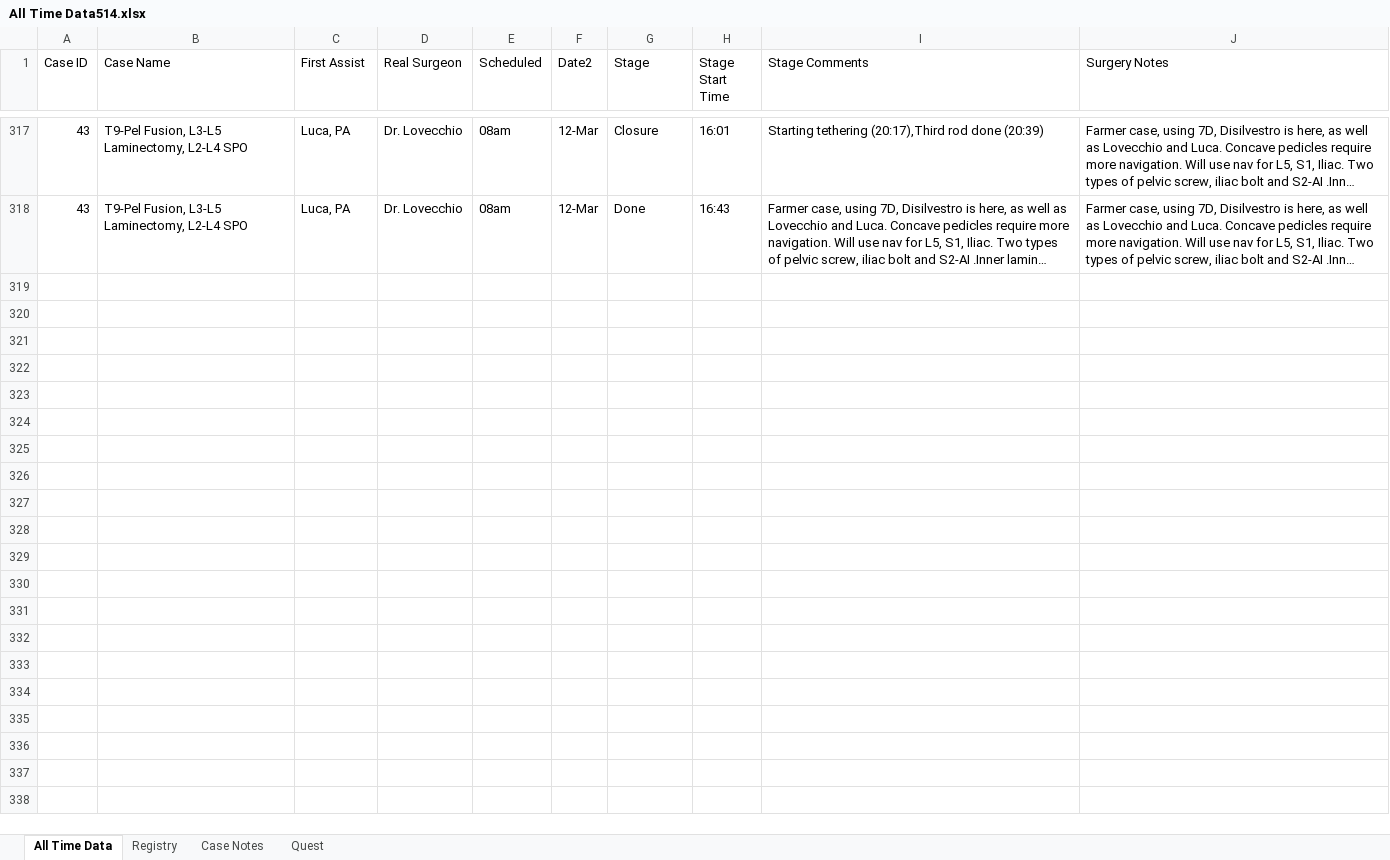
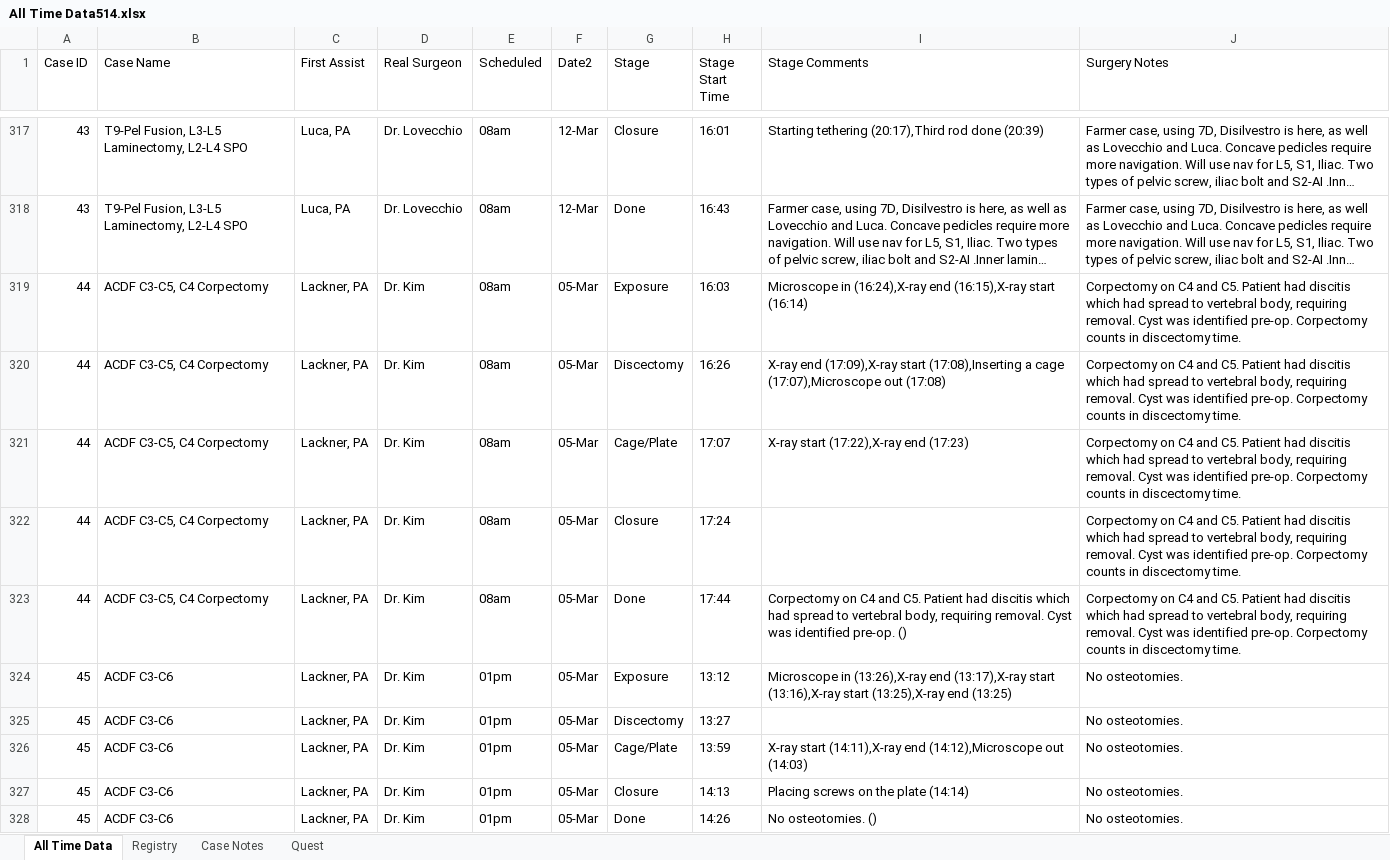
Before and after one commit to brycedemopoulos/surgery_timings_app, an Excel workbook: All Time Data514.xlsx, sheet All Time Data, drawn as a sheet; only a part is shown, gaps mark what is left out; long unchanged cells end in …; values as stored, in another font and other column widths than the file's, no borders; the diff covers the shown part only; the diff names each change by its address in the sheet, - before the commit and + after, or states it on an @@ line.

Commit message:
Add files via upload

```diff
--- a/All Time Data514.xlsx (sheet All Time Data)
+++ b/All Time Data514.xlsx (sheet All Time Data)
+row 319: 44 | ACDF C3-C5, C4 Corpectomy | Lackner, PA | Dr. Kim | 08am | 05-Mar | Exposure | 16:03 | Microscope in (16:24),X-ray end (16:15),X-ray start (16:14) | Corpectomy on C4 and C5. Patient had discitis which had spread to vertebral body, requiring removal. Cyst was identified pre-op. Corpectomy counts in discectomy time.
+row 320: 44 | ACDF C3-C5, C4 Corpectomy | Lackner, PA | Dr. Kim | 08am | 05-Mar | Discectomy | 16:26 | X-ray end (17:09),X-ray start (17:08),Inserting a cage (17:07),Microscope out (17:08) | Corpectomy on C4 and C5. Patient had discitis which had spread to vertebral body, requiring removal. Cyst was identified pre-op. Corpectomy counts in discectomy time.
+row 321: 44 | ACDF C3-C5, C4 Corpectomy | Lackner, PA | Dr. Kim | 08am | 05-Mar | Cage/Plate | 17:07 | X-ray start (17:22),X-ray end (17:23) | Corpectomy on C4 and C5. Patient had discitis which had spread to vertebral body, requiring removal. Cyst was identified pre-op. Corpectomy counts in discectomy time.
+row 322: 44 | ACDF C3-C5, C4 Corpectomy | Lackner, PA | Dr. Kim | 08am | 05-Mar | Closure | 17:24 |  | Corpectomy on C4 and C5. Patient had discitis which had spread to vertebral body, requiring removal. Cyst was identified pre-op. Corpectomy counts in discectomy time.
+row 323: 44 | ACDF C3-C5, C4 Corpectomy | Lackner, PA | Dr. Kim | 08am | 05-Mar | Done | 17:44 | Corpectomy on C4 and C5. Patient had discitis which had spread to vertebral body, requiring removal. Cyst was identified pre-op. () | Corpectomy on C4 and C5. Patient had discitis which had spread to vertebral body, requiring removal. Cyst was identified pre-op. Corpectomy counts in discectomy time.
+row 324: 45 | ACDF C3-C6 | Lackner, PA | Dr. Kim | 01pm | 05-Mar | Exposure | 13:12 | Microscope in (13:26),X-ray end (13:17),X-ray start (13:16),X-ray start (13:25),X-ray end (13:25) | No osteotomies.
+row 325: 45 | ACDF C3-C6 | Lackner, PA | Dr. Kim | 01pm | 05-Mar | Discectomy | 13:27 |  | No osteotomies.
+row 326: 45 | ACDF C3-C6 | Lackner, PA | Dr. Kim | 01pm | 05-Mar | Cage/Plate | 13:59 | X-ray start (14:11),X-ray end (14:12),Microscope out (14:03) | No osteotomies.
+row 327: 45 | ACDF C3-C6 | Lackner, PA | Dr. Kim | 01pm | 05-Mar | Closure | 14:13 | Placing screws on the plate (14:14) | No osteotomies.
+row 328: 45 | ACDF C3-C6 | Lackner, PA | Dr. Kim | 01pm | 05-Mar | Done | 14:26 | No osteotomies. () | No osteotomies.
```
Also changed, not shown: 83 added rows elsewhere in this sheet, sheet Registry.
